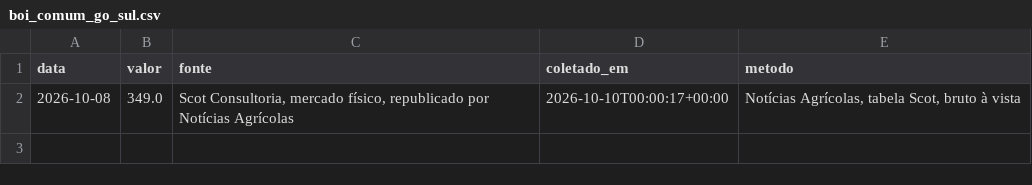
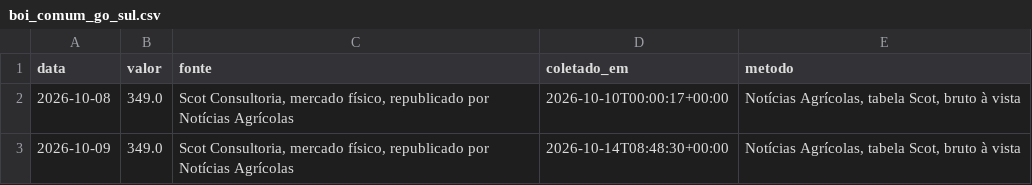
Before and after one commit to rjguimaraes/daily-brief, a CSV file: data/series/boi_comum_go_sul.csv, drawn as a sheet; the diff names each change by its address in the sheet, - before the commit and + after, or states it on an @@ line.

```diff
--- a/data/series/boi_comum_go_sul.csv
+++ b/data/series/boi_comum_go_sul.csv
+row 3: 2026-10-09 | 349.0 | Scot Consultoria, mercado físico, republicado por Notícias Agrícolas | 2026-10-14T08:48:30+00:00 | Notícias Agrícolas, tabela Scot, bruto à vista
```
Also changed, not shown: data/series/bezerro_ms.csv, data/series/bitcoin.csv, 17 other files.
